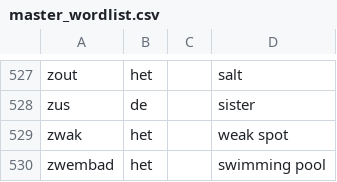
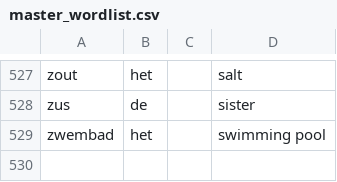
Before and after one commit to ubenu/De-Spel, a CSV file: src/despel/master_wordlist.csv, drawn as a sheet; only a part is shown, gaps mark what is left out.

```diff
--- a/src/despel/master_wordlist.csv
+++ b/src/despel/master_wordlist.csv
@@ -528,3 +528,2 @@ zout,het,,salt
 zus,de,,sister
-zwak,het,,weak spot
 zwembad,het,,swimming pool
```
Also changed, not shown: 2 other files.
